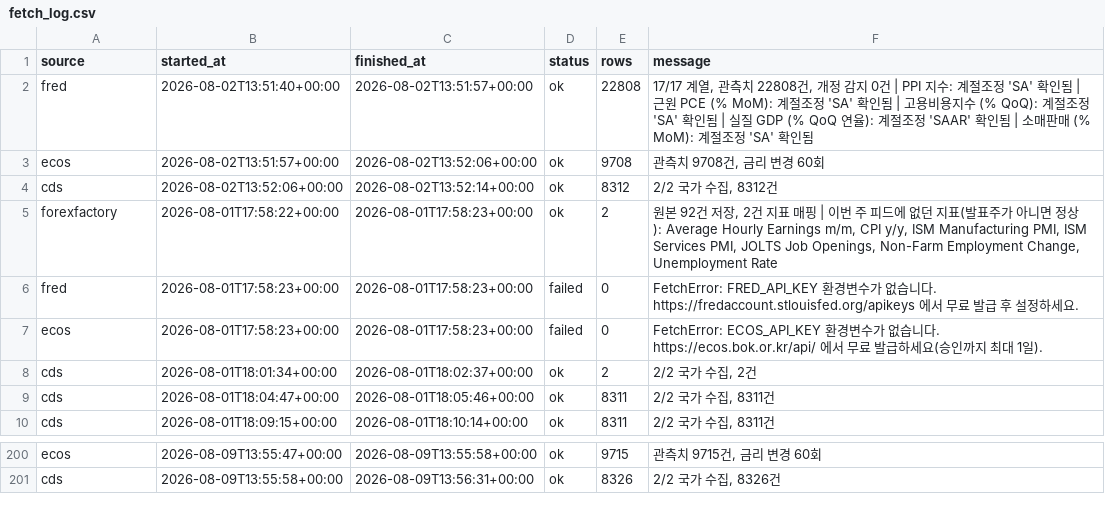
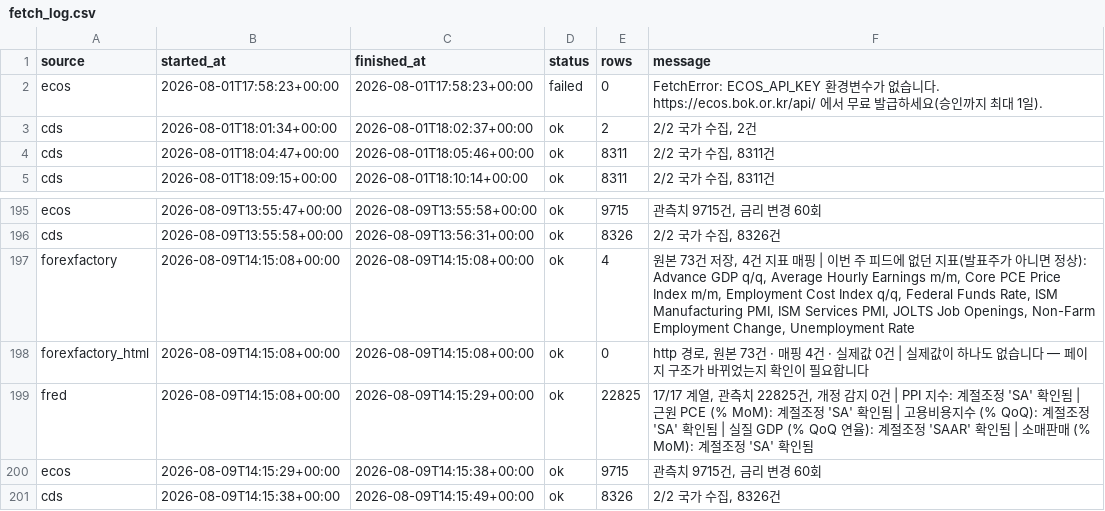
Before and after one commit to greyx9-sketch/macro, a CSV file: 시황/data/fetch_log.csv, drawn as a sheet; only a part is shown, gaps mark what is left out.

```diff
--- a/시황/data/fetch_log.csv
+++ b/시황/data/fetch_log.csv
@@ -1,7 +1,2 @@
 source,started_at,finished_at,status,rows,message
-fred,2026-08-02T13:51:40+00:00,2026-08-02T13:51:57+00:00,ok,22808,"17/17 계열, 관측치 22808건, 개정 감지 0건 | PPI 지수: 계절조정 'SA' 확인됨 | 근원 PCE (% MoM): 계절조정 'SA' 확인됨 | 고용비용지수 (% QoQ): 계절조정 'SA' 확인됨 | 실질 GDP (% QoQ 연율): 계절조정 'SAAR' 확인됨 | 소매판매 (% MoM): 계절조정 'SA' 확인됨"
-ecos,2026-08-02T13:51:57+00:00,2026-08-02T13:52:06+00:00,ok,9708,"관측치 9708건, 금리 변경 60회"
-cds,2026-08-02T13:52:06+00:00,2026-08-02T13:52:14+00:00,ok,8312,"2/2 국가 수집, 8312건"
-forexfactory,2026-08-01T17:58:22+00:00,2026-08-01T17:58:23+00:00,ok,2,"원본 92건 저장, 2건 지표 매핑 | 이번 주 피드에 없던 지표(발표주가 아니면 정상): Average Hourly Earnings m/m, CPI y/y, ISM Manufacturing PMI, ISM Services PMI, JOLTS Job Openings, Non-Farm Employment Change, Unemployment Rate"
-fred,2026-08-01T17:58:23+00:00,2026-08-01T17:58:23+00:00,failed,0,FetchError: FRED_API_KEY 환경변수가 없습니다. https://fredaccount.stlouisfed.org/apikeys 에서 무료 발급 후 설정하세요.
 ecos,2026-08-01T17:58:23+00:00,2026-08-01T17:58:23+00:00,failed,0,FetchError: ECOS_API_KEY 환경변수가 없습니다. https://ecos.bok.or.kr/api/ 에서 무료 발급하세요(승인까지 최대 1일).
@@ -201 +196,6 @@ ecos,2026-08-09T13:55:47+00:00,2026-08-09T13:55:58+00:00,ok,9715,"관측치 9715
 cds,2026-08-09T13:55:58+00:00,2026-08-09T13:56:31+00:00,ok,8326,"2/2 국가 수집, 8326건"
+forexfactory,2026-08-09T14:15:08+00:00,2026-08-09T14:15:08+00:00,ok,4,"원본 73건 저장, 4건 지표 매핑 | 이번 주 피드에 없던 지표(발표주가 아니면 정상): Advance GDP q/q, Average Hourly Earnings m/m, Core PCE Price Index m/m, Employment Cost Index q/q, Federal Funds Rate, ISM Manufacturing PMI, ISM Services PMI, JOLTS Job Openings, Non-Farm Employment Change, Unemployment Rate"
+forexfactory_html,2026-08-09T14:15:08+00:00,2026-08-09T14:15:08+00:00,ok,0,"http 경로, 원본 73건 · 매핑 4건 · 실제값 0건 | 실제값이 하나도 없습니다 — 페이지 구조가 바뀌었는지 확인이 필요합니다"
+fred,2026-08-09T14:15:08+00:00,2026-08-09T14:15:29+00:00,ok,22825,"17/17 계열, 관측치 22825건, 개정 감지 0건 | PPI 지수: 계절조정 'SA' 확인됨 | 근원 PCE (% MoM): 계절조정 'SA' 확인됨 | 고용비용지수 (% QoQ): 계절조정 'SA' 확인됨 | 실질 GDP (% QoQ 연율): 계절조정 'SAAR' 확인됨 | 소매판매 (% MoM): 계절조정 'SA' 확인됨"
+ecos,2026-08-09T14:15:29+00:00,2026-08-09T14:15:38+00:00,ok,9715,"관측치 9715건, 금리 변경 60회"
+cds,2026-08-09T14:15:38+00:00,2026-08-09T14:15:49+00:00,ok,8326,"2/2 국가 수집, 8326건"
```
Also changed, not shown: 3 other files.
